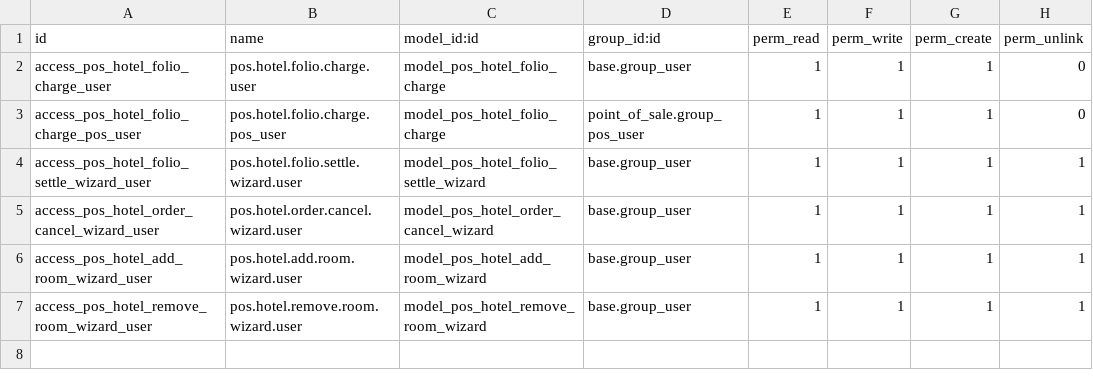
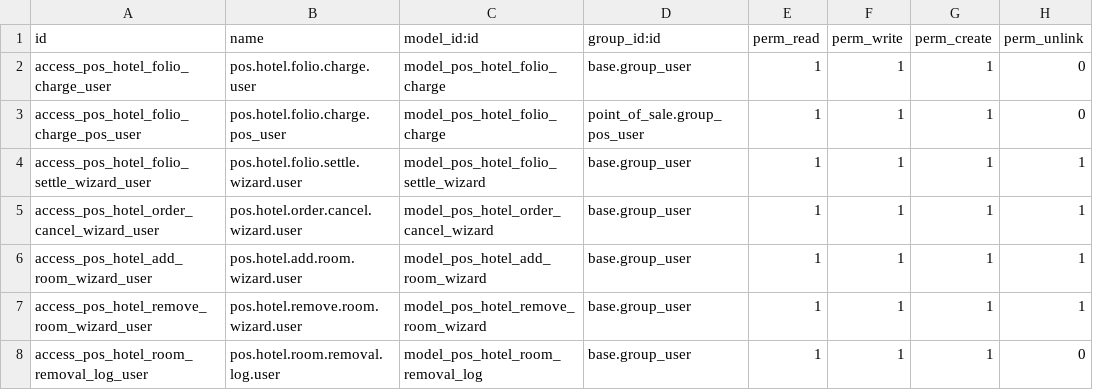
Before and after one commit to Gitjaphet/POS_HOTEL_INTC, a CSV file: security/ir.model.access.csv, drawn as a sheet; the diff names each change by its address in the sheet, - before the commit and + after, or states it on an @@ line.

```diff
--- a/security/ir.model.access.csv
+++ b/security/ir.model.access.csv
+row 8: access_pos_hotel_room_removal_log_user | pos.hotel.room.removal.log.user | model_pos_hotel_room_removal_log | base.group_user | 1 | 1 | 1 | 0
```
Also changed, not shown: 5 other files.
